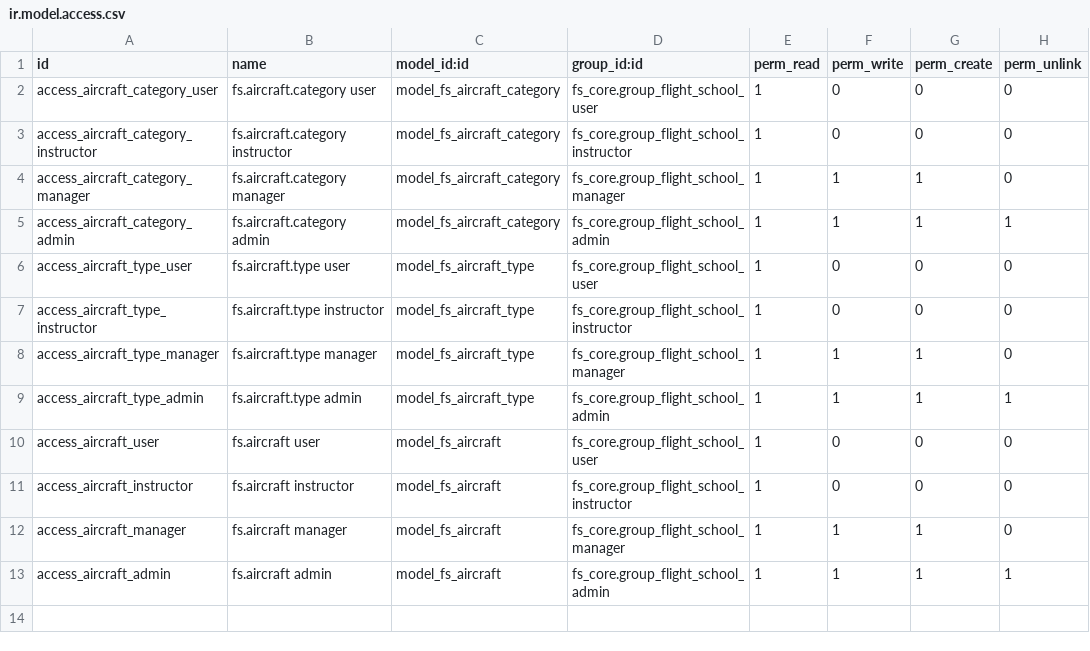
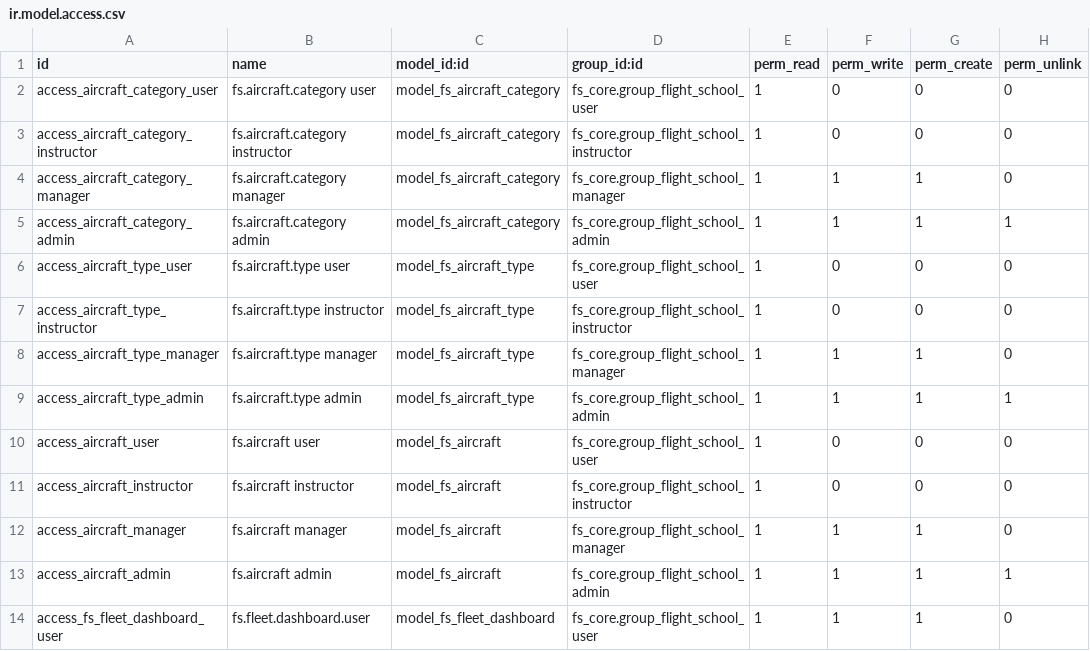
Before and after one commit to GM-327/odoo-Flight_School_Management, a CSV file: fs_fleet/security/ir.model.access.csv, drawn as a sheet; the diff names each change by its address in the sheet, - before the commit and + after, or states it on an @@ line.

```diff
--- a/fs_fleet/security/ir.model.access.csv
+++ b/fs_fleet/security/ir.model.access.csv
+row 14: access_fs_fleet_dashboard_user | fs.fleet.dashboard.user | model_fs_fleet_dashboard | fs_core.group_flight_school_user | 1 | 1 | 1 | 0
```
Also changed, not shown: fs_documents/security/ir.model.access.csv, fs_people/security/ir.model.access.csv, 26 other files.
